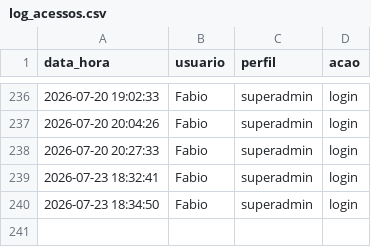
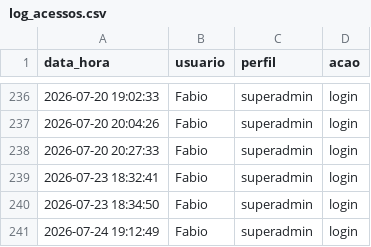
Before and after one commit to fabioser-ai/dragagem-app, a CSV file: data/log_acessos.csv, drawn as a sheet; only a part is shown, gaps mark what is left out; the diff names each change by its address in the sheet, - before the commit and + after, or states it on an @@ line.

Commit message:
Update data/log_acessos.csv

```diff
--- a/data/log_acessos.csv
+++ b/data/log_acessos.csv
+row 241: 2026-07-24 19:12:49 | Fabio | superadmin | login
```
